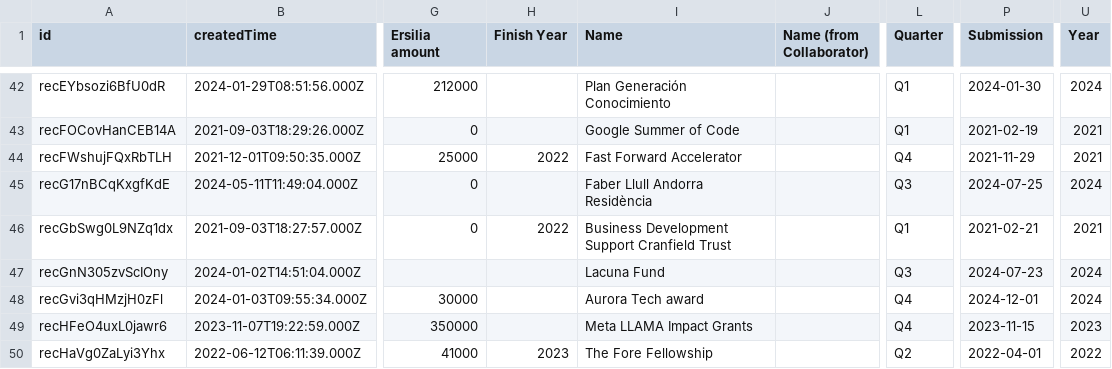
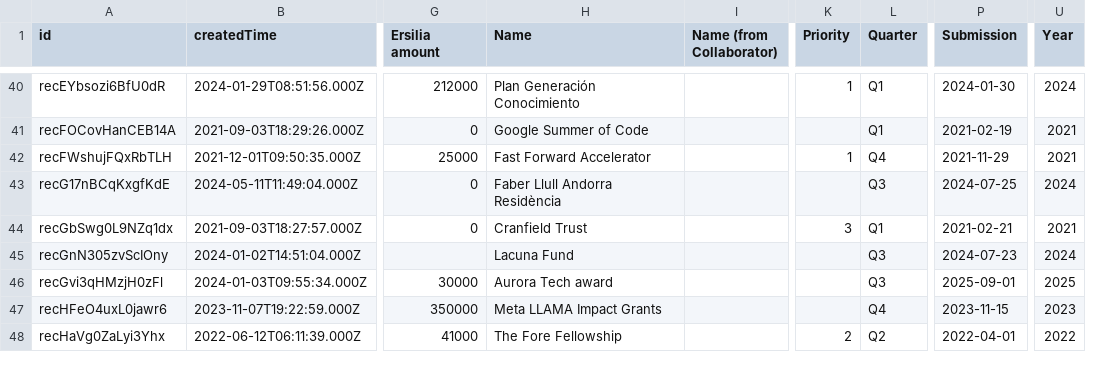
Before and after one commit to ersilia-os/ersilia-stats, a CSV file: data/Grants.csv, drawn as a sheet; only a part is shown, gaps mark what is left out; removed rows and columns are numbered as before the commit, all else as after; the diff covers the shown part only; the diff names each change by its address in the sheet, - before the commit and + after, or states it on an @@ line.

```diff
--- a/data/Grants.csv
+++ b/data/Grants.csv
-column H (Finish Year), rows 44-50: 2022 |  | 2022 |  |  |  | 2023
+column K (Priority), rows 40-48: 1 |  | 1 |  | 3 |  |  |  | 2
-H44 (Name): Business Development Support Cranfield Trust
+H44 (Name): Cranfield Trust
-L46 (Quarter): Q4
+L46 (Quarter): Q3
-P46 (Submission): 2024-12-01
+P46 (Submission): 2025-09-01
-U46 (Year): 2024
+U46 (Year): 2025
```
Also changed, not shown: 3 added rows, 2 removed rows and 21 edited cells elsewhere in this file, data/Blogposts.csv, data/Models.csv, 34 other files.
